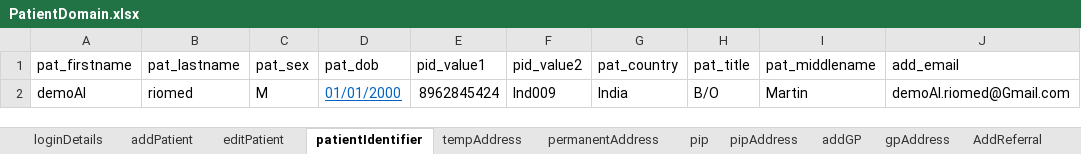
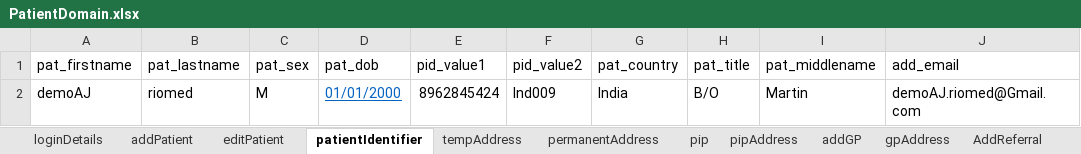
Before and after one commit to manojvyavahare27/DemoServerCellma4ClinicalAuto-, an Excel workbook: ExcelFiles/PatientDomain.xlsx, sheet patientIdentifier, drawn as a sheet; values as stored, in another font and other column widths than the file's, no borders; the diff names each change by its address in the sheet, - before the commit and + after, or states it on an @@ line.

```diff
--- a/ExcelFiles/PatientDomain.xlsx (sheet patientIdentifier)
+++ b/ExcelFiles/PatientDomain.xlsx (sheet patientIdentifier)
-A2 (pat_firstname): demoAI
+A2 (pat_firstname): demoAJ
-J2 (add_email): demoAI.riomed@Gmail.com
+J2 (add_email): demoAJ.riomed@Gmail.com
```
Also changed, not shown: sheet patDetails, sheet addPatient, sheet editPatient, 3 other files.
